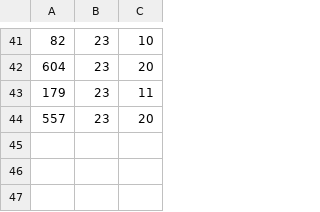
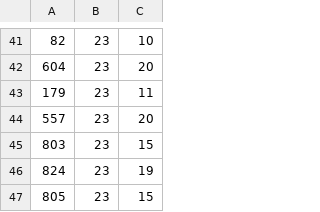
Before and after one commit to cfrasinaru/MDVSP, a CSV file: input/PullIns.csv, drawn as a sheet; only a part is shown, gaps mark what is left out; the diff names each change by its address in the sheet, - before the commit and + after, or states it on an @@ line.

```diff
--- a/input/PullIns.csv
+++ b/input/PullIns.csv
+row 45: 803 | 23 | 15
+row 46: 824 | 23 | 19
+row 47: 805 | 23 | 15
```
Also changed, not shown: input/PullOuts.csv, input/TimeTable.csv, 10 other files.
